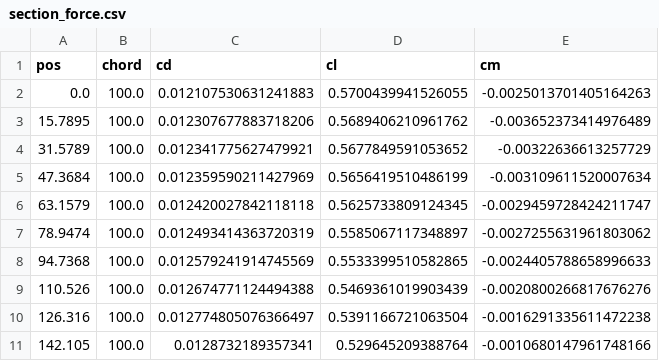
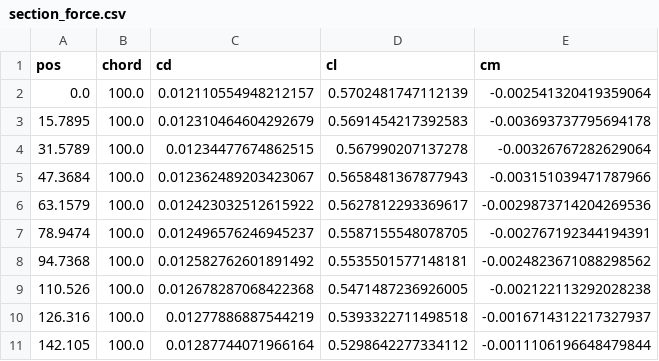
Before and after one commit to SaTa999/pyPanair, a CSV file: examples/tutorial1/section_force.csv, drawn as a sheet; only a part is shown; the diff covers the shown part only.

Commit message:
Update tutorial 1

```diff
--- a/examples/tutorial1/section_force.csv
+++ b/examples/tutorial1/section_force.csv
@@ -1,11 +1,11 @@
 pos,chord,cd,cl,cm
-0.0,100.0,0.012107530631241883,0.5700439941526055,-0.0025013701405164263
-15.7895,100.0,0.012307677883718206,0.5689406210961762,-0.003652373414976489
-31.5789,100.0,0.012341775627479921,0.5677849591053652,-0.00322636613257729
-47.3684,100.0,0.012359590211427969,0.5656419510486199,-0.003109611520007634
-63.1579,100.0,0.012420027842118118,0.5625733809124345,-0.0029459728424211747
-78.9474,100.0,0.012493414363720319,0.5585067117348897,-0.0027255631961803062
-94.7368,100.0,0.012579241914745569,0.5533399510582865,-0.0024405788658996633
-110.526,100.0,0.012674771124494388,0.5469361019903439,-0.0020800266817676276
-126.316,100.0,0.012774805076366497,0.5391166721063504,-0.0016291335611472238
-142.105,100.0,0.0128732189357341,0.529645209388764,-0.0010680147961748166
+0.0,100.0,0.012110554948212157,0.5702481747112139,-0.002541320419359064
+15.7895,100.0,0.012310464604292679,0.5691454217392583,-0.003693737795694178
+31.5789,100.0,0.01234477674862515,0.567990207137278,-0.00326767282629064
+47.3684,100.0,0.012362489203423067,0.5658481367877943,-0.003151039471787966
+63.1579,100.0,0.012423032512615922,0.5627812293369617,-0.0029873714204269536
+78.9474,100.0,0.012496576246945237,0.5587155548078705,-0.002767192344194391
+94.7368,100.0,0.012582762601891492,0.5535501577148181,-0.0024823671088298562
+110.526,100.0,0.012678287068422368,0.5471487236926005,-0.002122113292028238
+126.316,100.0,0.01277886887544219,0.5393322711498518,-0.0016714312217327937
+142.105,100.0,0.01287744071966164,0.5298642277334112,-0.0011106196648479844
```
Also changed, not shown: 30 edited cells elsewhere in this file, 10 other files.
